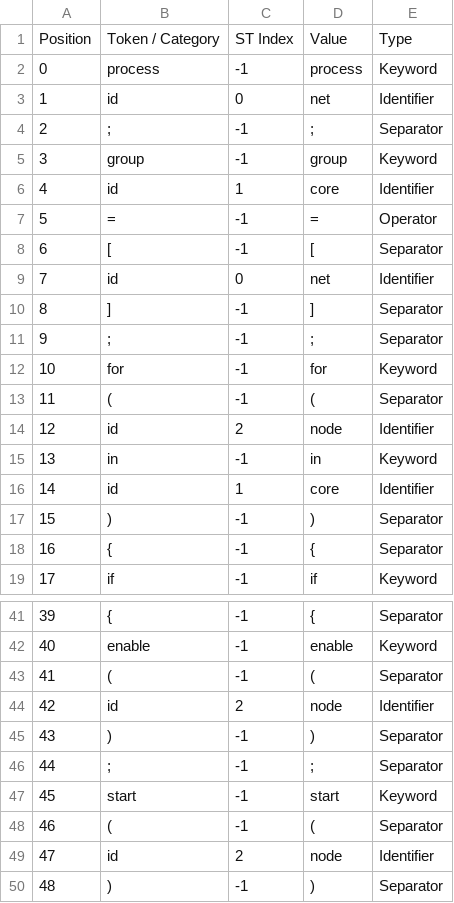
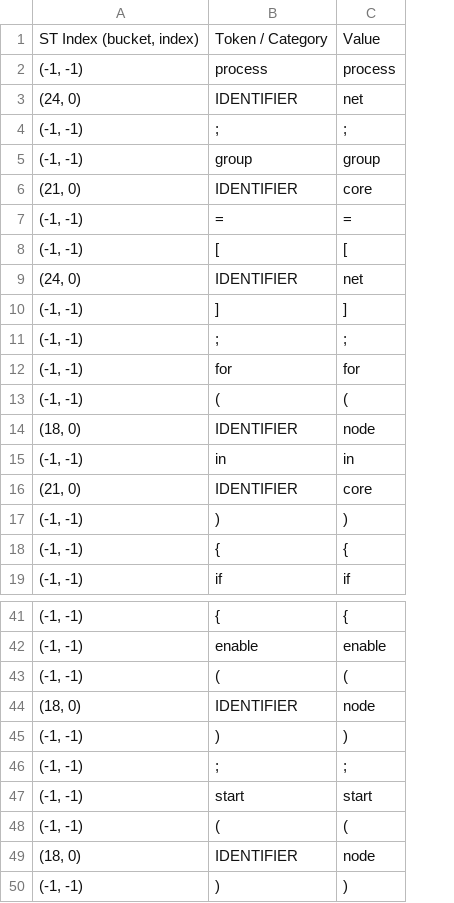
Before and after one commit to andrei833/limbaje-compilatoare, a CSV file: L3/01_lexical_analysis/examples/program-2-output/pif.csv, drawn as a sheet; only a part is shown, gaps mark what is left out; removed rows and columns are numbered as before the commit, all else as after; the diff covers the shown part only; the diff names each change by its address in the sheet, - before the commit and + after, or states it on an @@ line.

```diff
--- a/L3/01_lexical_analysis/examples/program-2-output/pif.csv
+++ b/L3/01_lexical_analysis/examples/program-2-output/pif.csv
-column A, rows 1-19: Position | 0 | 1 | 2 | 3 | 4 | 5 | 6 | 7 | 8 | 9 | 10 | 11 | 12 | 13 | 14 | 15 | 16 | 17; rows 41-50: 39 | 40 | 41 | 42 | 43 | 44 | 45 | 46 | 47 | 48
+column A, rows 1-19: ST Index (bucket, index) | (-1, -1) | (24, 0) | (-1, -1) | (-1, -1) | (21, 0) | (-1, -1) | (-1, -1) | (24, 0) | (-1, -1) | (-1, -1) | (-1, -1) | (-1, -1) | (18, 0) | (-1, -1) | (21, 0) | (-1, -1) | (-1, -1) | (-1, -1); rows 41-50: (-1, -1) | (-1, -1) | (-1, -1) | (18, 0) | (-1, -1) | (-1, -1) | (-1, -1) | (-1, -1) | (18, 0) | (-1, -1)
-column C, rows 1-19: ST Index | -1 | 0 | -1 | -1 | 1 | -1 | -1 | 0 | -1 | -1 | -1 | -1 | 2 | -1 | 1 | -1 | -1 | -1; rows 41-50: -1 | -1 | -1 | 2 | -1 | -1 | -1 | -1 | 2 | -1
-column E, rows 1-19: Type | Keyword | Identifier | Separator | Keyword | Identifier | Operator | Separator | Identifier | Separator | Separator | Keyword | Separator | Identifier | Keyword | Identifier | Separator | Separator | Keyword; rows 41-50: Separator | Keyword | Separator | Identifier | Separator | Separator | Keyword | Separator | Identifier | Separator
-B3: id
+B3: IDENTIFIER
-B6: id
+B6: IDENTIFIER
-B9: id
+B9: IDENTIFIER
-B14: id
+B14: IDENTIFIER
-B16: id
+B16: IDENTIFIER
-B44: id
+B44: IDENTIFIER
-B49: id
+B49: IDENTIFIER
```
Also changed, not shown: 4 edited cells elsewhere in this file, L3/01_lexical_analysis/examples/lexical-errors-output/pif.csv, L3/01_lexical_analysis/examples/program-1-output/pif.csv, 8 other files.
